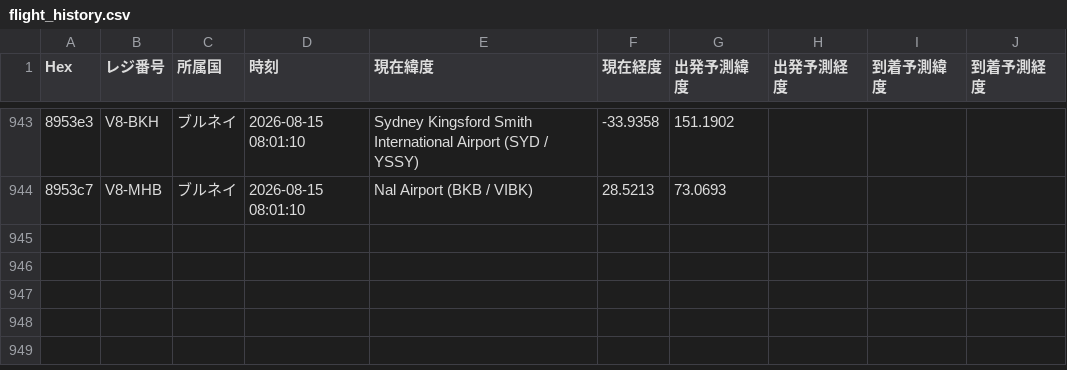
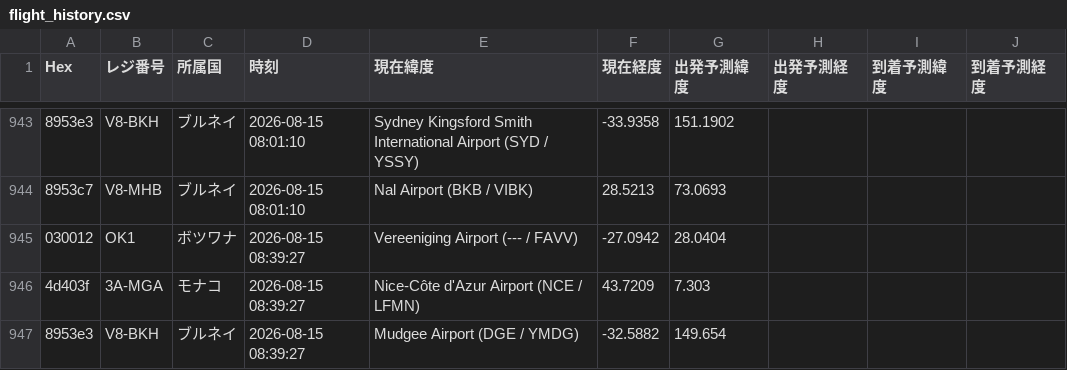
Before and after one commit to wata9857-ops/airtraking, a CSV file: flight_history.csv, drawn as a sheet; only a part is shown, gaps mark what is left out; the diff names each change by its address in the sheet, - before the commit and + after, or states it on an @@ line.

```diff
--- a/flight_history.csv
+++ b/flight_history.csv
+row 945: 030012 | OK1 | ボツワナ | 2026-08-15 08:39:27 | Vereeniging Airport (--- / FAVV) | -27.0942 | 28.0404
+row 946: 4d403f | 3A-MGA | モナコ | 2026-08-15 08:39:27 | Nice-Côte d'Azur Airport (NCE / LFMN) | 43.7209 | 7.303
+row 947: 8953e3 | V8-BKH | ブルネイ | 2026-08-15 08:39:27 | Mudgee Airport (DGE / YMDG) | -32.5882 | 149.654
```
